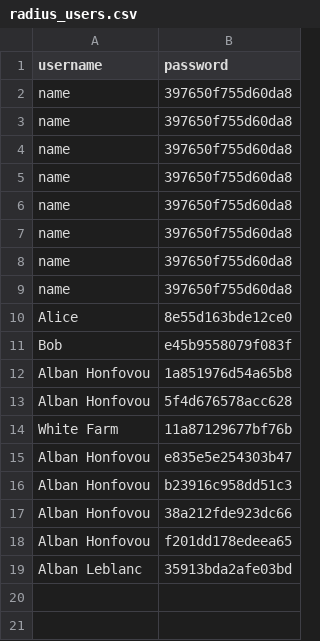
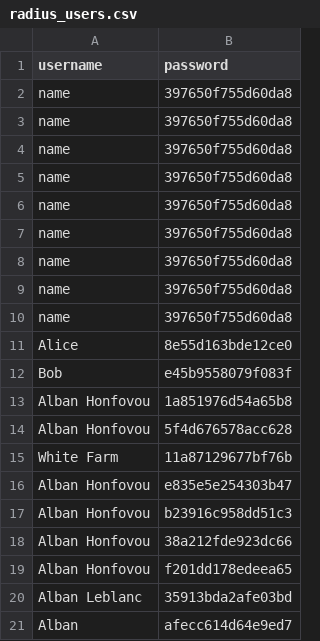
Before and after one commit to ruben-senpai11/wifi-app, a CSV file: radius_users.csv, drawn as a sheet; the diff names each change by its address in the sheet, - before the commit and + after, or states it on an @@ line.

```diff
--- a/radius_users.csv
+++ b/radius_users.csv
+row 10: name | 397650f755d60da8
+row 21: Alban | afecc614d64e9ed7
```
Also changed, not shown: credentials.csv, users.csv, 4 other files.
